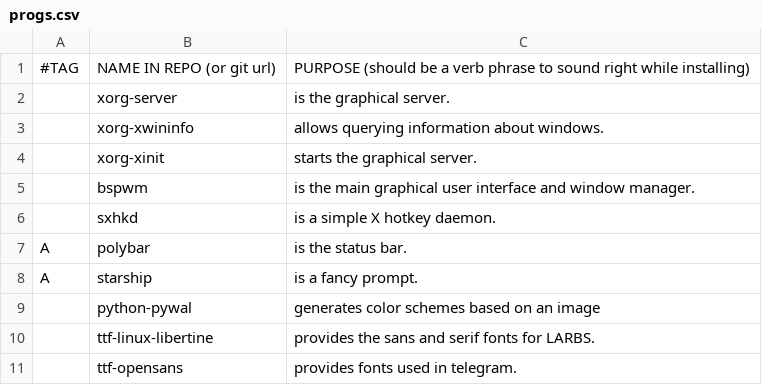
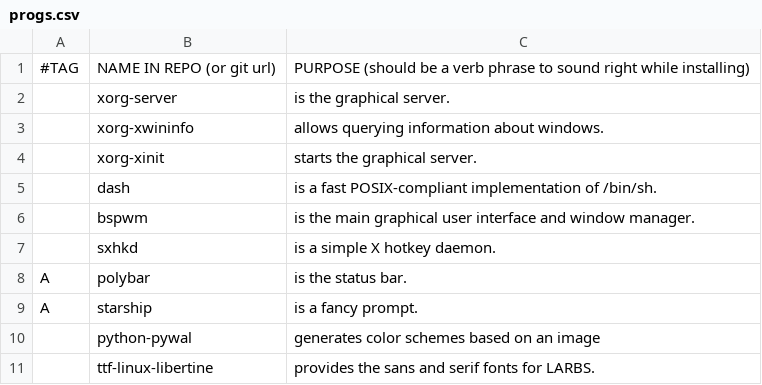
Before and after one commit to mysy00/LARBS, a CSV file: progs.csv, drawn as a sheet; only a part is shown; the shorter side is filled out with more unchanged rows; the diff names each change by its address in the sheet, - before the commit and + after, or states it on an @@ line.

Commit message:
Update progs.csv

```diff
--- a/progs.csv
+++ b/progs.csv
+row 5:  | dash | is a fast POSIX-compliant implementation of /bin/sh.
```
